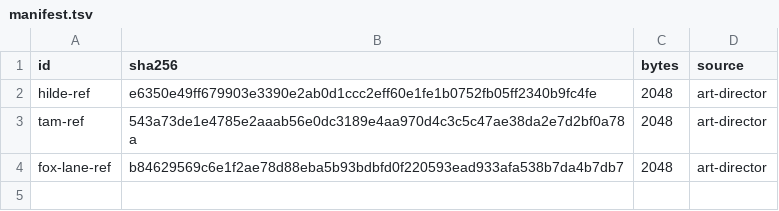
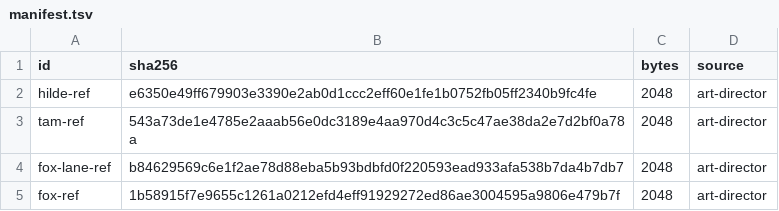
Before and after one commit to abel30567/enrico-factory, a TSV file: kit/evals/story-artist/03-fox-lane/tree/media/manifest.tsv, drawn as a sheet.

```diff
--- a/kit/evals/story-artist/03-fox-lane/tree/media/manifest.tsv
+++ b/kit/evals/story-artist/03-fox-lane/tree/media/manifest.tsv
@@ -4 +4,2 @@ tam-ref	543a73de1e4785e2aaab56e0dc3189e4aa970d4c3c5c47ae38da2e7d2bf0a78a	2048	ar
 fox-lane-ref	b84629569c6e1f2ae78d88eba5b93bdbfd0f220593ead933afa538b7da4b7db7	2048	art-director
+fox-ref	1b58915f7e9655c1261a0212efd4eff91929272ed86ae3004595a9806e479b7f	2048	art-director
```
Also changed, not shown: 4 other files.
